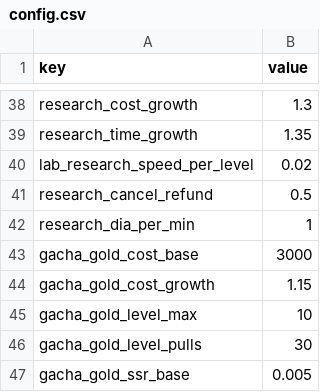
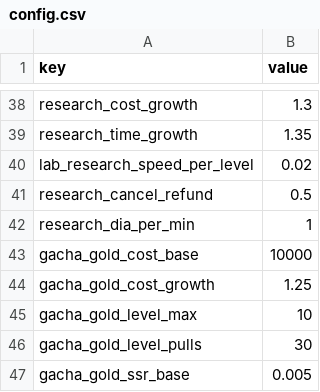
Before and after one commit to ILSEONG/CastleRPG, a CSV file: data/config.csv, drawn as a sheet; only a part is shown, gaps mark what is left out.

```diff
--- a/data/config.csv
+++ b/data/config.csv
@@ -42,4 +42,4 @@ research_cancel_refund,0.5
 research_dia_per_min,1
-gacha_gold_cost_base,3000
-gacha_gold_cost_growth,1.15
+gacha_gold_cost_base,10000
+gacha_gold_cost_growth,1.25
 gacha_gold_level_max,10
```
Also changed, not shown: data/quests.csv, data/research.csv, 11 other files.
